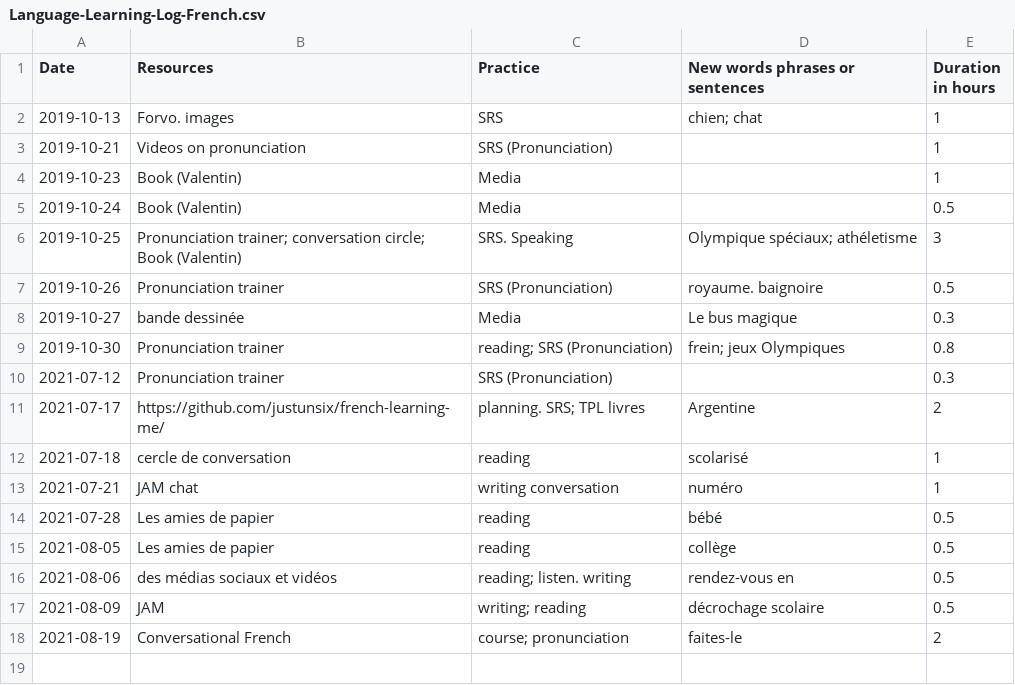
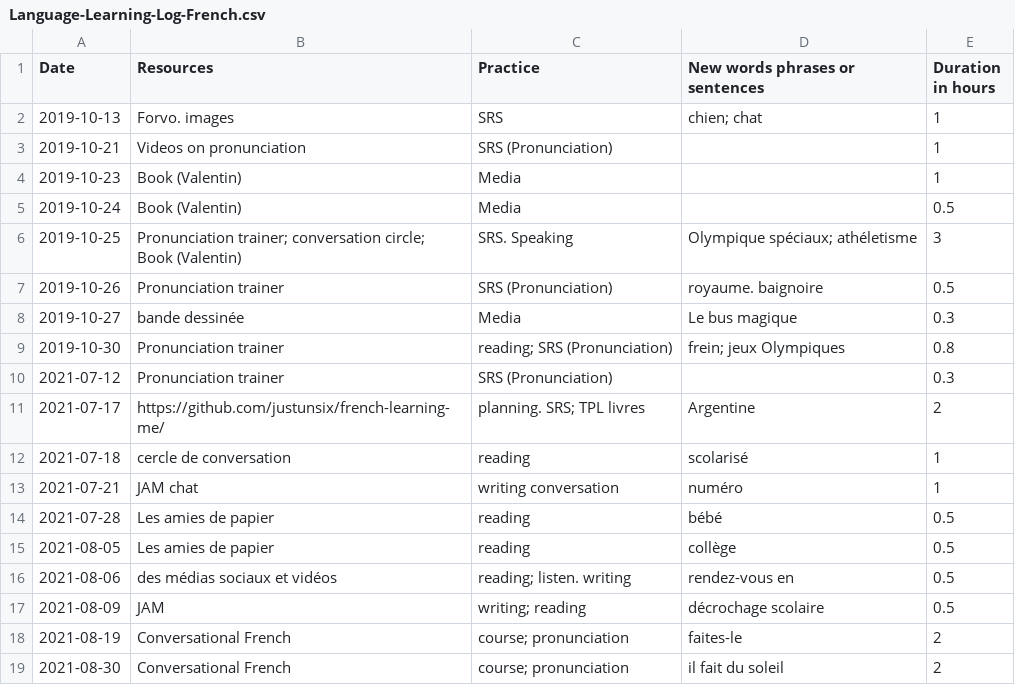
Before and after one commit to justintungonline/french-learning-me, a CSV file: my-docs/Language-Learning-Log-French.csv, drawn as a sheet; the diff names each change by its address in the sheet, - before the commit and + after, or states it on an @@ line.

Commit message:
Update Language-Learning-Log-French.csv

```diff
--- a/my-docs/Language-Learning-Log-French.csv
+++ b/my-docs/Language-Learning-Log-French.csv
+row 19: 2021-08-30 | Conversational French | course; pronunciation | il fait du soleil | 2
```
